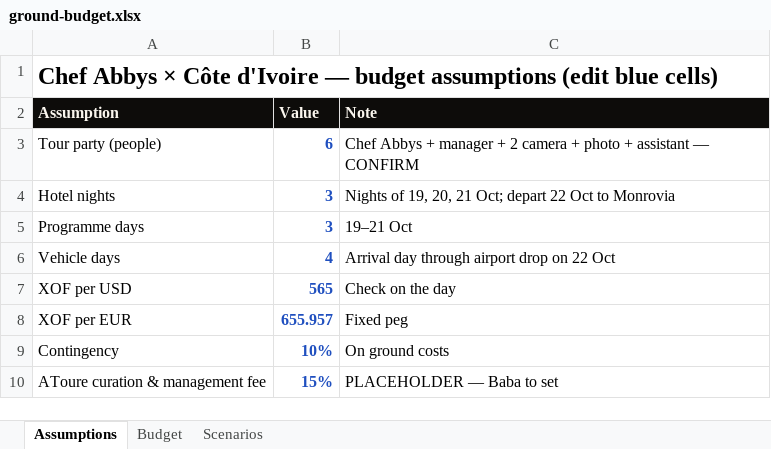
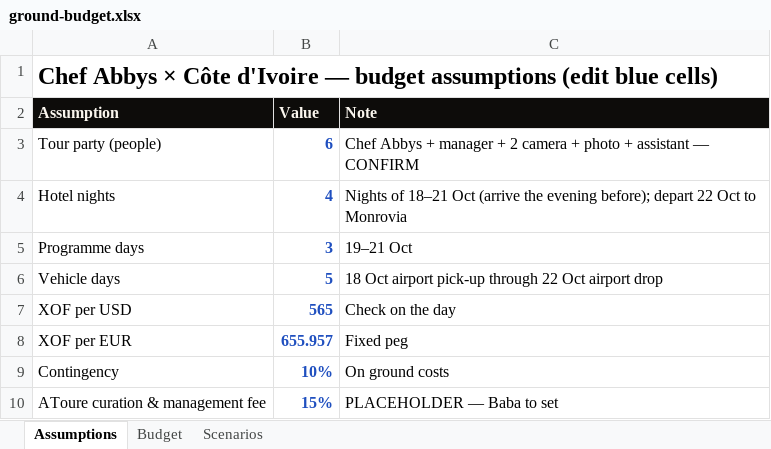
Before and after one commit to atoureconsulting/Chef-Abbys-Ivory-Coast-Atoure, an Excel workbook: 03-budget/ground-budget.xlsx, sheet Assumptions, drawn as a sheet; values as stored, in another font and other column widths than the file's, no borders; the diff names each change by its address in the sheet, - before the commit and + after, or states it on an @@ line.

```diff
--- a/03-budget/ground-budget.xlsx (sheet Assumptions)
+++ b/03-budget/ground-budget.xlsx (sheet Assumptions)
-B4 (Value): 3
+B4 (Value): 4
-C4 (Note): Nights of 19, 20, 21 Oct; depart 22…
+C4 (Note): Nights of 18–21 Oct (arrive the evening before); depart 22…
-B6 (Value): 4
+B6 (Value): 5
-C6 (Note): Arrival day through airport drop on 22 Oct
+C6 (Note): 18 Oct airport pick-up through 22 Oct airport drop
```
Also changed, not shown: sheet Budget, sheet Scenarios, 2 other files.
